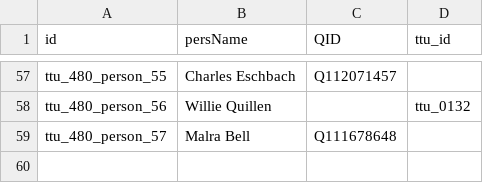
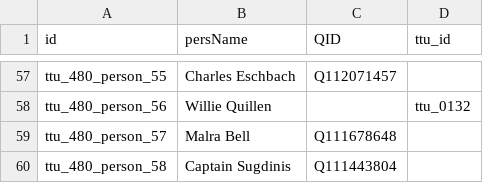
Before and after one commit to Dartmouth-Digital-History-Initiative/VNCA-Encoding, a TSV file: tsv/0480_bell_malra_persons.tsv, drawn as a sheet; only a part is shown, gaps mark what is left out.

Commit message:
Update 0480_bell_malra_persons.tsv

```diff
--- a/tsv/0480_bell_malra_persons.tsv
+++ b/tsv/0480_bell_malra_persons.tsv
@@ -59 +59,2 @@ ttu_480_person_56	Willie Quillen		ttu_0132
 ttu_480_person_57	Malra Bell	Q111678648	
+ttu_480_person_58	Captain Sugdinis	Q111443804	
```
